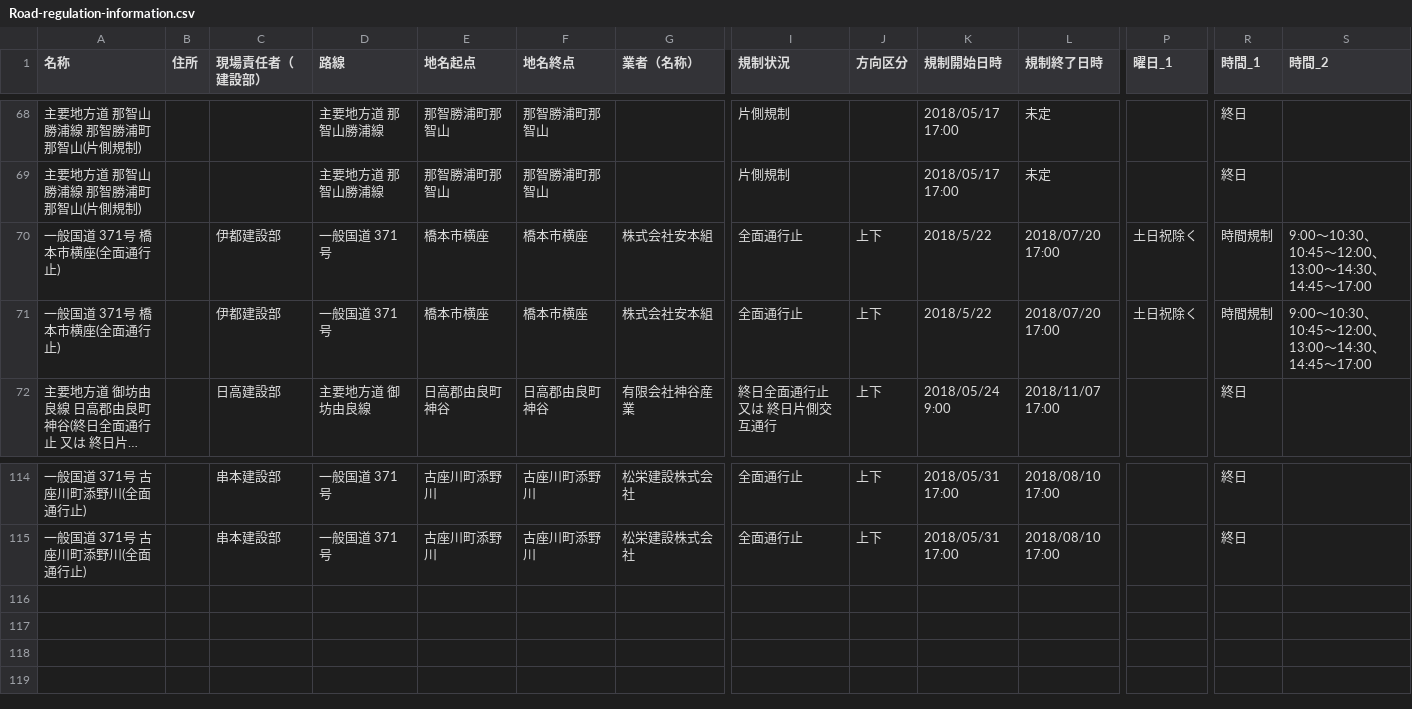
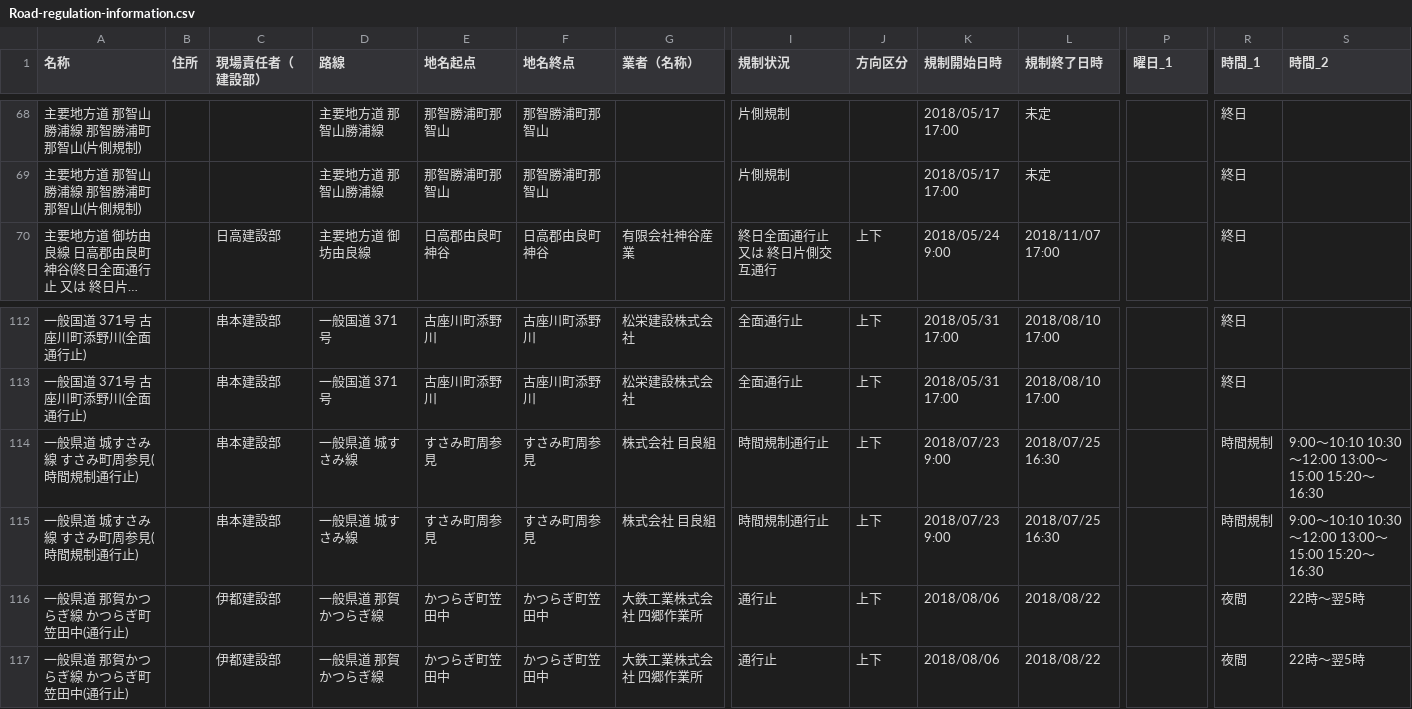
Before and after one commit to wakayama-pref-org/Road-regulation-information, a CSV file: CSV/Road-regulation-information.csv, drawn as a sheet; only a part is shown, gaps mark what is left out; long unchanged cells end in …; removed rows and columns are numbered as before the commit, all else as after; rows hold the shown columns only; the diff names each change by its address in the sheet, - before the commit and + after, or states it on an @@ line.

```diff
--- a/CSV/Road-regulation-information.csv
+++ b/CSV/Road-regulation-information.csv
-row 70: 一般国道 371号 橋本市横座(全面通行止) |  | 伊都建設部 | 一般国道 371号 | 橋本市横座 | 橋本市横座 | 株式会社安本組 | 全面通行止 | 上下 | 2018/5/22 | 2018/07/20 17:00 | 土日祝除く | 時間規制 | 9:00～10:30、10:45～12:00、13:00～14:30、14:45～17:00
-row 71: 一般国道 371号 橋本市横座(全面通行止) |  | 伊都建設部 | 一般国道 371号 | 橋本市横座 | 橋本市横座 | 株式会社安本組 | 全面通行止 | 上下 | 2018/5/22 | 2018/07/20 17:00 | 土日祝除く | 時間規制 | 9:00～10:30、10:45～12:00、13:00～14:30、14:45～17:00
+row 114: 一般県道 城すさみ線 すさみ町周参見(時間規制通行止) |  | 串本建設部 | 一般県道 城すさみ線 | すさみ町周参見 | すさみ町周参見 | 株式会社 目良組 | 時間規制通行止 | 上下 | 2018/07/23 9:00 | 2018/07/25 16:30 |  | 時間規制 | 9:00～10:10 10:30～12:00 13:00～15:00 15:20～16:30
+row 115: 一般県道 城すさみ線 すさみ町周参見(時間規制通行止) |  | 串本建設部 | 一般県道 城すさみ線 | すさみ町周参見 | すさみ町周参見 | 株式会社 目良組 | 時間規制通行止 | 上下 | 2018/07/23 9:00 | 2018/07/25 16:30 |  | 時間規制 | 9:00～10:10 10:30～12:00 13:00～15:00 15:20～16:30
+row 116: 一般県道 那賀かつらぎ線 かつらぎ町笠田中(通行止) |  | 伊都建設部 | 一般県道 那賀かつらぎ線 | かつらぎ町笠田中 | かつらぎ町笠田中 | 大鉄工業株式会社 四郷作業所 | 通行止 | 上下 | 2018/08/06 | 2018/08/22 |  | 夜間 | 22時～翌5時
+row 117: 一般県道 那賀かつらぎ線 かつらぎ町笠田中(通行止) |  | 伊都建設部 | 一般県道 那賀かつらぎ線 | かつらぎ町笠田中 | かつらぎ町笠田中 | 大鉄工業株式会社 四郷作業所 | 通行止 | 上下 | 2018/08/06 | 2018/08/22 |  | 夜間 | 22時～翌5時
```
Also changed, not shown: 3 other files.
